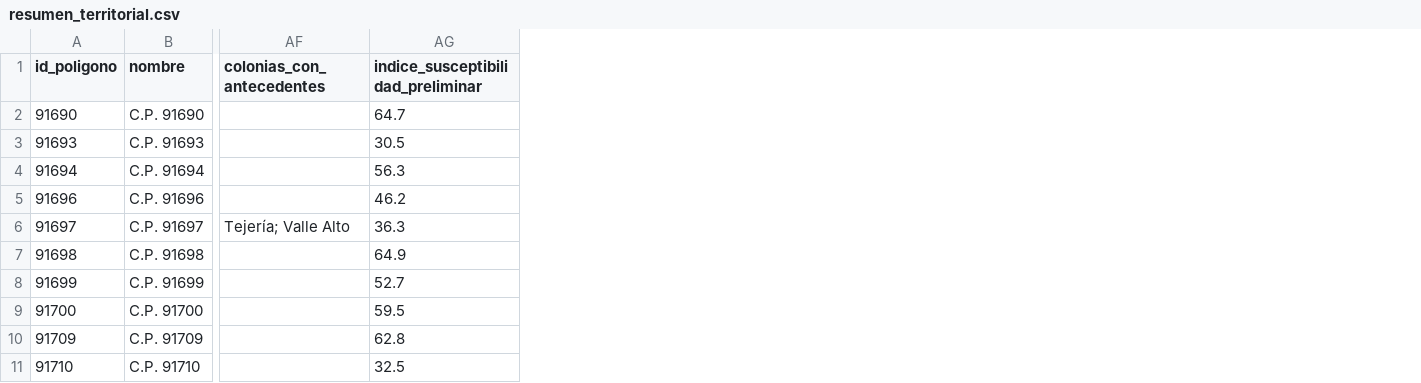
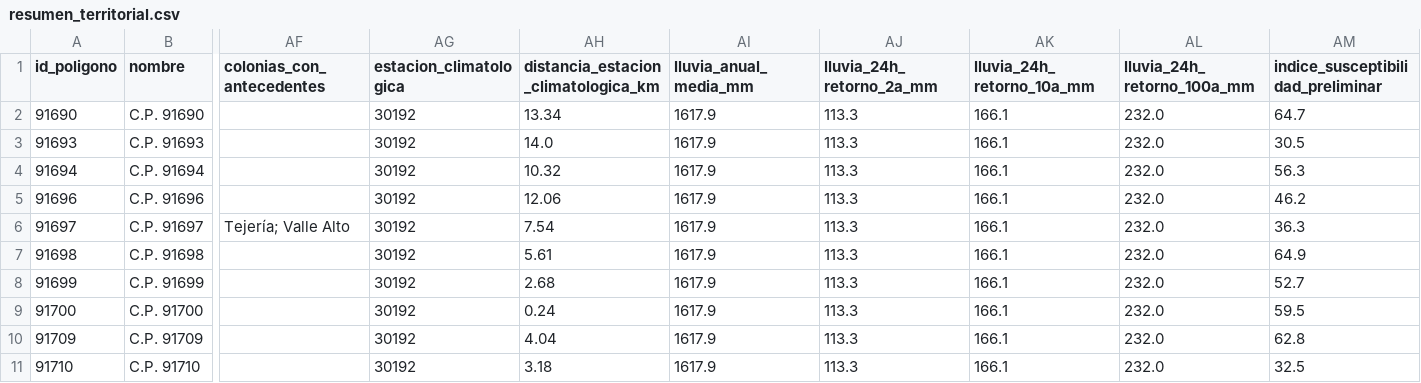
Before and after one commit to ProyectoManhattan/HidroNexo, a CSV file: data/perfiles/resumen_territorial.csv, drawn as a sheet; only a part is shown, gaps mark what is left out; the diff names each change by its address in the sheet, - before the commit and + after, or states it on an @@ line.

```diff
--- a/data/perfiles/resumen_territorial.csv
+++ b/data/perfiles/resumen_territorial.csv
+column AG (estacion_climatologica), rows 2-11: all 30192
+column AH, rows 1-11: distancia_estacion_climatologica_km | 13.34 | 14.0 | 10.32 | 12.06 | 7.54 | 5.61 | 2.68 | 0.24 | 4.04 | 3.18
+column AI (lluvia_anual_media_mm), rows 2-11: all 1617.9
+column AJ (lluvia_24h_retorno_2a_mm), rows 2-11: all 113.3
+column AK (lluvia_24h_retorno_10a_mm), rows 2-11: all 166.1
+column AL (lluvia_24h_retorno_100a_mm), rows 2-11: all 232.0
```
Also changed, not shown: 13 other files.
